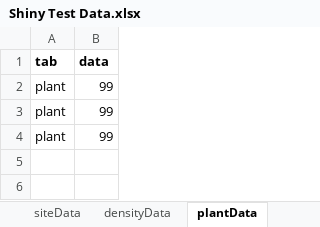
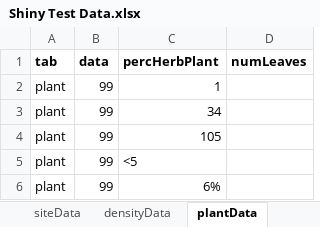
Before and after one commit to HerbVar-Network/Data-Portal, an Excel workbook: Test Data/Shiny Test Data.xlsx, sheet plantData, drawn as a sheet; values as stored, in another font and other column widths than the file's, no borders; the diff names each change by its address in the sheet, - before the commit and + after, or states it on an @@ line.

```diff
--- a/Test Data/Shiny Test Data.xlsx (sheet plantData)
+++ b/Test Data/Shiny Test Data.xlsx (sheet plantData)
+column C (percHerbPlant), rows 2-4: 1 | 34 | 105
+column D (numLeaves), empty
+row 5: plant | 99 | <5
+row 6: plant | 99 | 6%
```
Also changed, not shown: sheet notes, Test Data/Nick HV Fake Data.xlsx.
